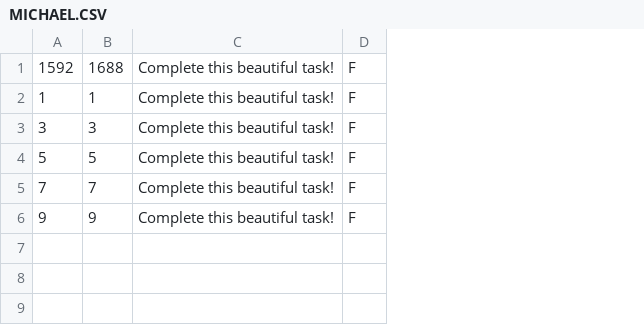
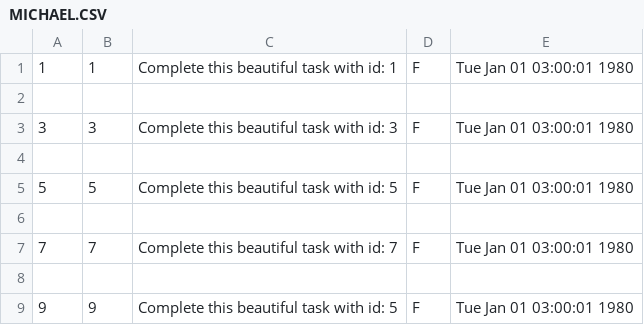
Before and after one commit to mrobbeloth/retro, a CSV file: TODO/MICHAEL.CSV, drawn as a sheet; removed rows and columns are numbered as before the commit, all else as after; the diff names each change by its address in the sheet, - before the commit and + after, or states it on an @@ line.

```diff
--- a/TODO/MICHAEL.CSV
+++ b/TODO/MICHAEL.CSV
-column C, rows 2-6: all Complete this beautiful task!
+column C, row 1: Complete this beautiful task with id: 1; row 3: Complete this beautiful task with id: 3; row 5: Complete this beautiful task with id: 5; row 7: Complete this beautiful task with id: 7; row 9: Complete this beautiful task with id: 5
+column E, row 1: Tue Jan 01 03:00:01 1980; row 3: Tue Jan 01 03:00:01 1980; row 5: Tue Jan 01 03:00:01 1980; row 7: Tue Jan 01 03:00:01 1980; row 9: Tue Jan 01 03:00:01 1980
-row 1: 1592 | 1688 | Complete this beautiful task! | F
+row 2: (empty)
+row 4: (empty)
+row 6: (empty)
+row 8: (empty)
```
Also changed, not shown: 5 other files.
